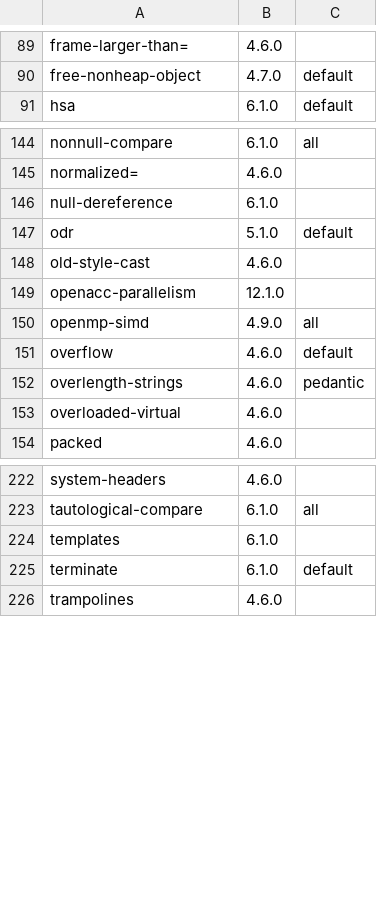
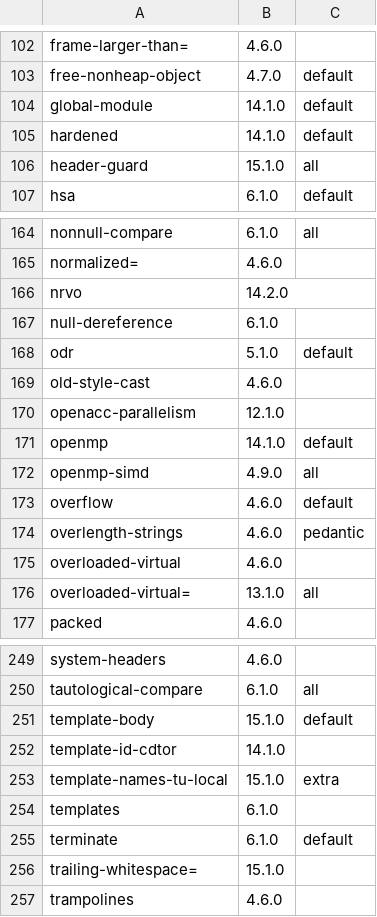
Before and after one commit to vadz/gcc-warnings-tools, a CSV file: warnings.csv, drawn as a sheet; only a part is shown, gaps mark what is left out; the diff covers the shown part only; the diff names each change by its address in the sheet, - before the commit and + after, or states it on an @@ line.

Commit message:
Update files for gcc versions up to 15.2
Add the new warnings.

```diff
--- a/warnings.csv
+++ b/warnings.csv
+row 104: global-module | 14.1.0 | default
+row 105: hardened | 14.1.0 | default
+row 106: header-guard | 15.1.0 | all
+row 166: nrvo | 14.2.0
+row 171: openmp | 14.1.0 | default
+row 176: overloaded-virtual= | 13.1.0 | all
+row 251: template-body | 15.1.0 | default
+row 252: template-id-cdtor | 14.1.0
+row 253: template-names-tu-local | 15.1.0 | extra
+row 256: trailing-whitespace= | 15.1.0
```
Also changed, not shown: 23 added rows elsewhere in this file, 33 other files.
